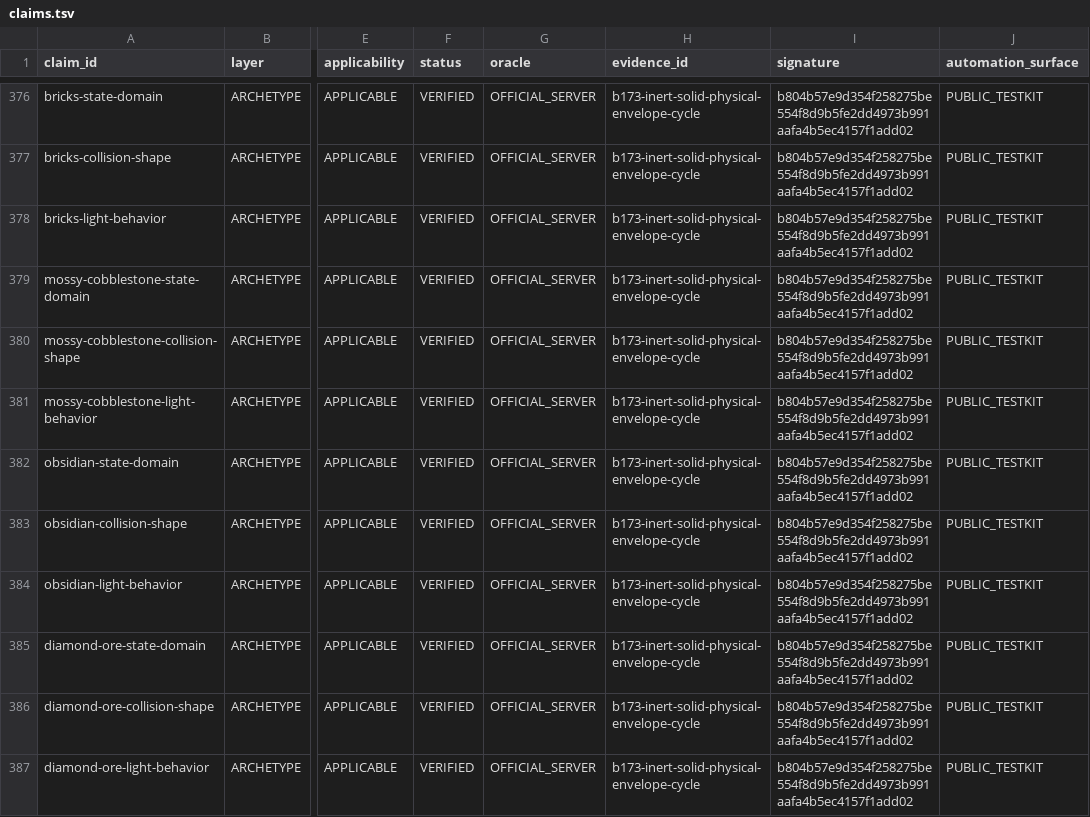
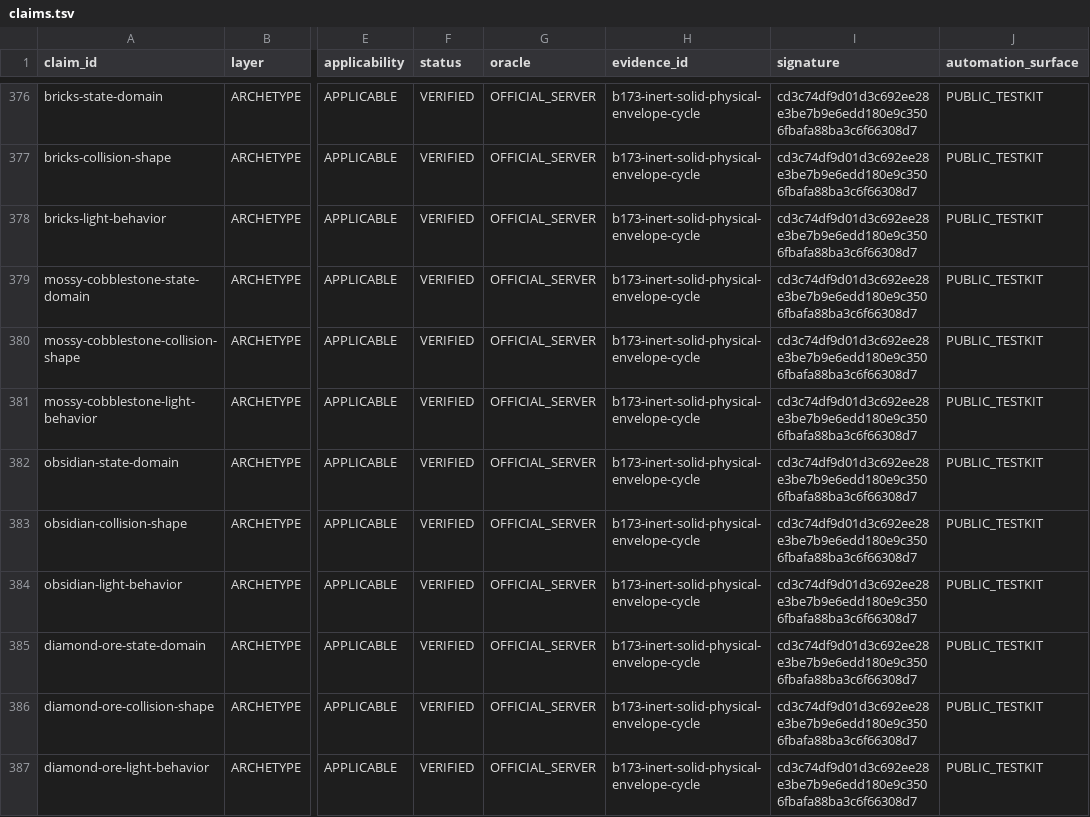
Before and after one commit to lucasrgt/Worldline, a TSV file: behavior/functional-census/b1.7.3/claims.tsv, drawn as a sheet; only a part is shown, gaps mark what is left out; the diff covers the shown part only; the diff names each change by its address in the sheet, - before the commit and + after, or states it on an @@ line.

```diff
--- a/behavior/functional-census/b1.7.3/claims.tsv
+++ b/behavior/functional-census/b1.7.3/claims.tsv
-I376:I387 (signature): b804b57e9d354f258275be554f8d9b5fe2dd4973b991aafa4b5ec4157f1add02
+I376:I387 (signature): cd3c74df9d01d3c692ee28e3be7b9e6edd180e9c3506fbafa88ba3c6f66308d7
```
Also changed, not shown: 42 edited cells elsewhere in this file, 5 other files.
